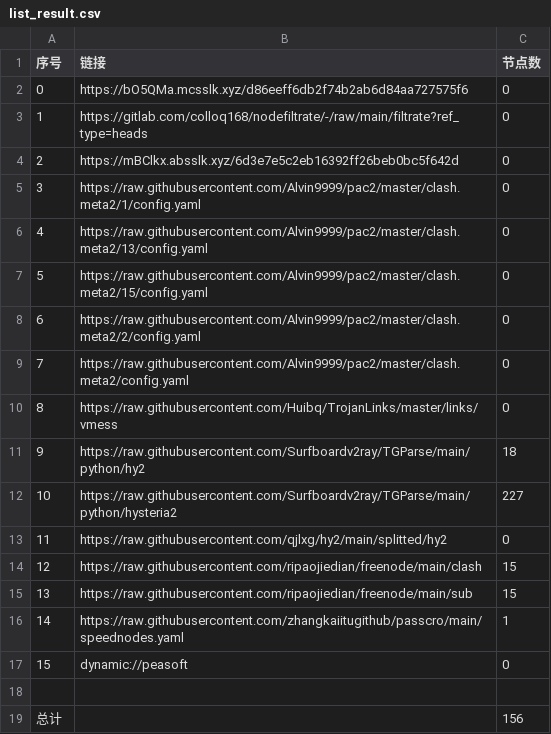
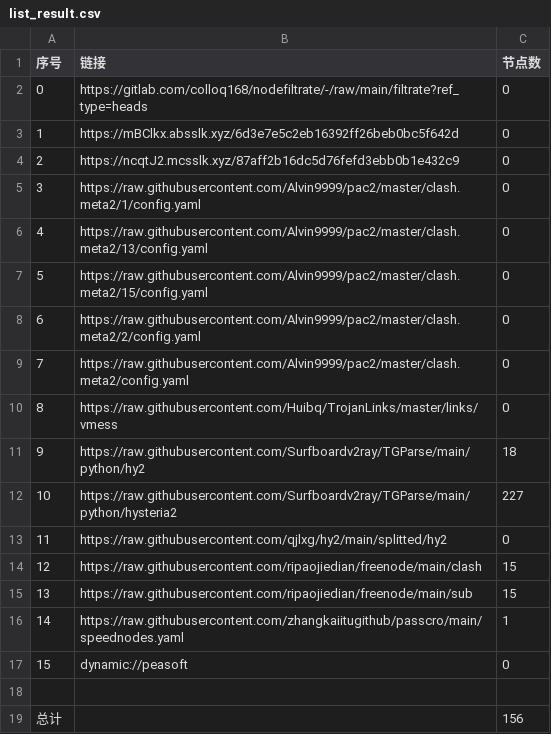
Before and after one commit to rf916711-del/AutoMergePublicNodes, a CSV file: list_result.csv, drawn as a sheet.

```diff
--- a/list_result.csv
+++ b/list_result.csv
@@ -1,5 +1,5 @@
 序号,链接,节点数
-0,https://bO5QMa.mcsslk.xyz/d86eeff6db2f74b2ab6d84aa727575f6,0
-1,https://gitlab.com/colloq168/nodefiltrate/-/raw/main/filtrate?ref_type=heads,0
-2,https://mBClkx.absslk.xyz/6d3e7e5c2eb16392ff26beb0bc5f642d,0
+0,https://gitlab.com/colloq168/nodefiltrate/-/raw/main/filtrate?ref_type=heads,0
+1,https://mBClkx.absslk.xyz/6d3e7e5c2eb16392ff26beb0bc5f642d,0
+2,https://ncqtJ2.mcsslk.xyz/87aff2b16dc5d76fefd3ebb0b1e432c9,0
 3,https://raw.githubusercontent.com/Alvin9999/pac2/master/clash.meta2/1/config.yaml,0
```
Also changed, not shown: 3 other files.
